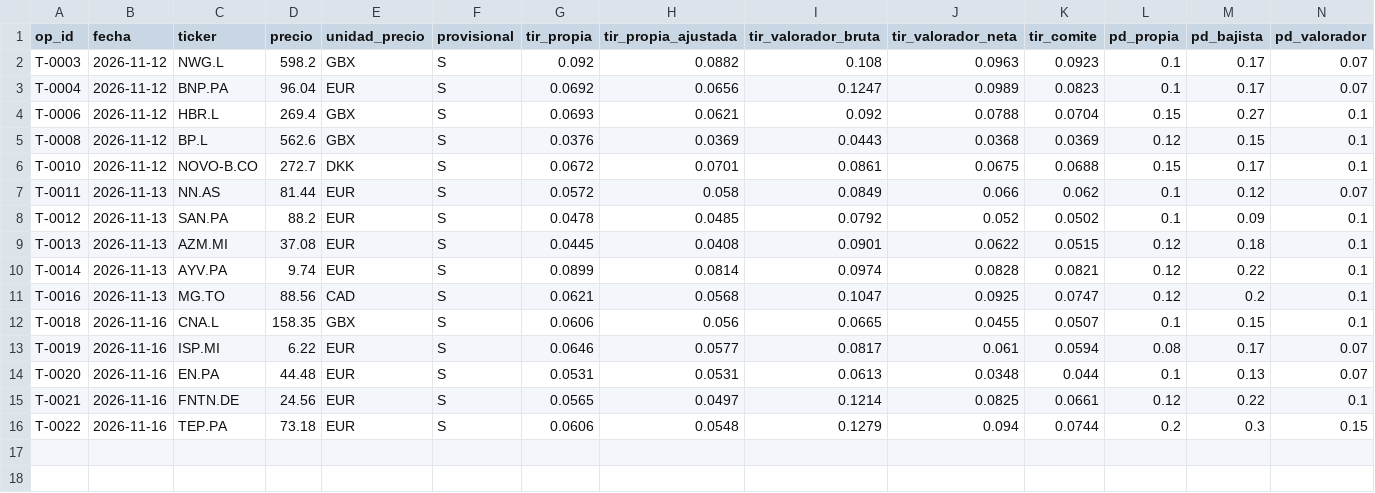
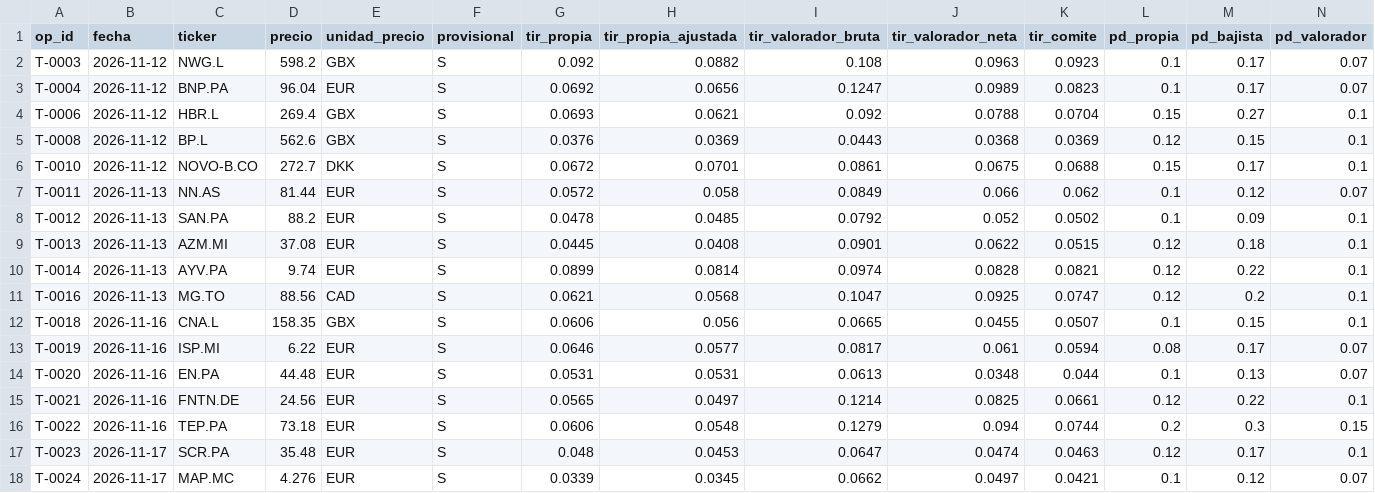
Before and after one commit to kleid98/Cartera-value, a CSV file: ledger/predicciones.csv, drawn as a sheet; only a part is shown; rows hold the shown columns only; the diff names each change by its address in the sheet, - before the commit and + after, or states it on an @@ line.

```diff
--- a/ledger/predicciones.csv
+++ b/ledger/predicciones.csv
+row 17: T-0023 | 2026-11-17 | SCR.PA | 35.48 | EUR | S | 0.048 | 0.0453 | 0.0647 | 0.0474 | 0.0463 | 0.12 | 0.17 | 0.1
+row 18: T-0024 | 2026-11-17 | MAP.MC | 4.276 | EUR | S | 0.0339 | 0.0345 | 0.0662 | 0.0497 | 0.0421 | 0.1 | 0.12 | 0.07
```
Also changed, not shown: ledger/operaciones.csv, ledger/ordenes.csv, 3 other files.
